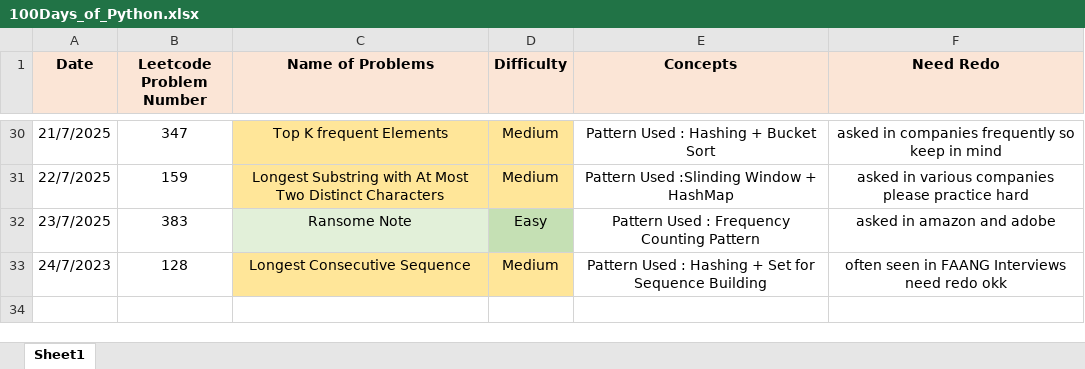
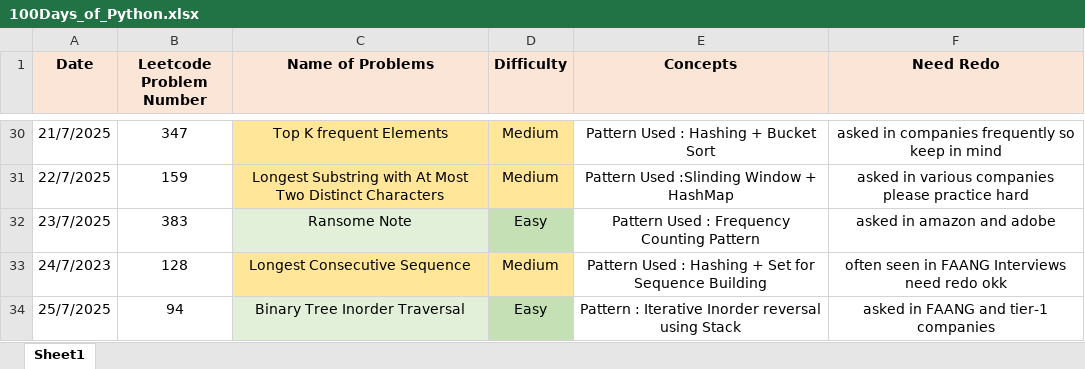
Before and after one commit to ayushlingayat/Python_100DaysofCode, an Excel workbook: 100Days_of_Python.xlsx, sheet Sheet1, drawn as a sheet; only a part is shown, gaps mark what is left out; values as stored, in another font and other column widths than the file's, no borders; the diff names each change by its address in the sheet, - before the commit and + after, or states it on an @@ line.

Commit message:
100DaysofPython

```diff
--- a/100Days_of_Python.xlsx (sheet Sheet1)
+++ b/100Days_of_Python.xlsx (sheet Sheet1)
+row 34: 25/7/2025 | 94 | Binary Tree Inorder Traversal | Easy | Pattern : Iterative Inorder reversal using Stack | asked in FAANG and tier-1 companies
```
Also changed, not shown: 1 other file.
